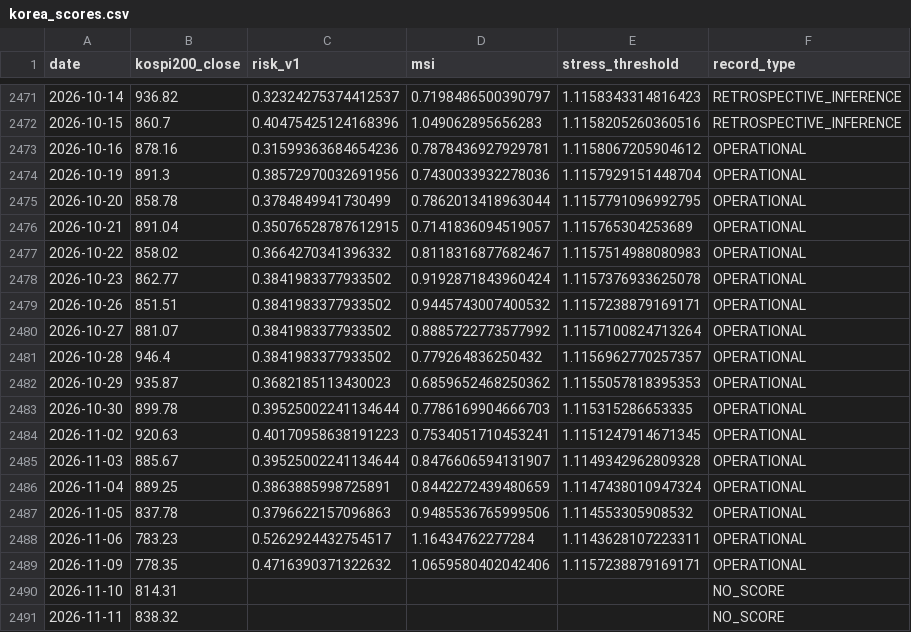
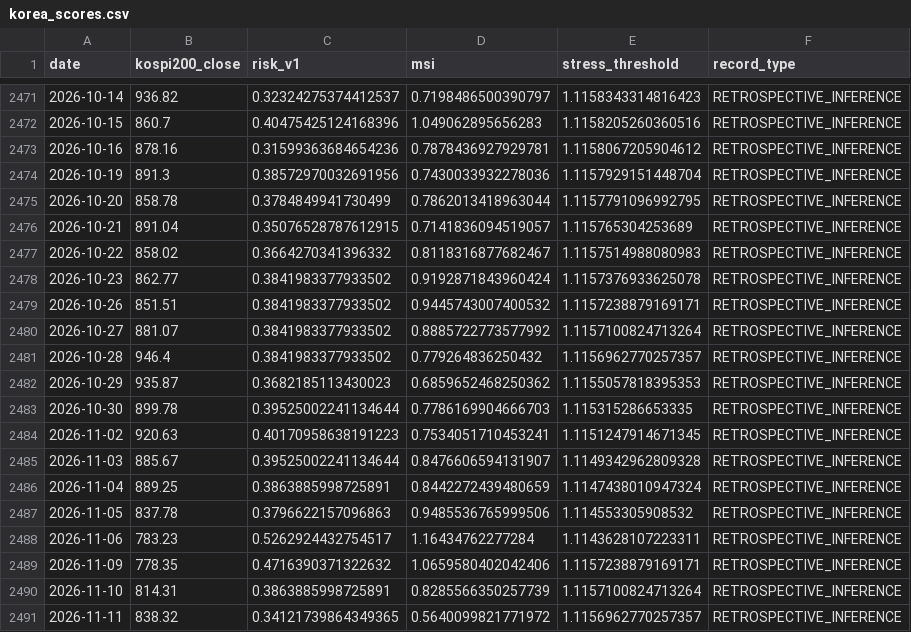
Before and after one commit to JM973279/market-portfolio-risk-signals-intelligence, a CSV file: data/input/korea_scores.csv, drawn as a sheet; only a part is shown, gaps mark what is left out.

```diff
--- a/data/input/korea_scores.csv
+++ b/data/input/korea_scores.csv
@@ -2472,20 +2472,20 @@ date,kospi200_close,risk_v1,msi,stress_threshold,record_type
 2026-10-15,860.7,0.40475425124168396,1.049062895656283,1.1158205260360516,RETROSPECTIVE_INFERENCE
-2026-10-16,878.16,0.31599363684654236,0.7878436927929781,1.1158067205904612,OPERATIONAL
-2026-10-19,891.3,0.38572970032691956,0.7430033932278036,1.1157929151448704,OPERATIONAL
-2026-10-20,858.78,0.3784849941730499,0.7862013418963044,1.1157791096992795,OPERATIONAL
-2026-10-21,891.04,0.35076528787612915,0.7141836094519057,1.115765304253689,OPERATIONAL
-2026-10-22,858.02,0.3664270341396332,0.8118316877682467,1.1157514988080983,OPERATIONAL
-2026-10-23,862.77,0.3841983377933502,0.9192871843960424,1.1157376933625078,OPERATIONAL
-2026-10-26,851.51,0.3841983377933502,0.9445743007400532,1.1157238879169171,OPERATIONAL
-2026-10-27,881.07,0.3841983377933502,0.8885722773577992,1.1157100824713264,OPERATIONAL
-2026-10-28,946.4,0.3841983377933502,0.779264836250432,1.1156962770257357,OPERATIONAL
-2026-10-29,935.87,0.3682185113430023,0.6859652468250362,1.1155057818395353,OPERATIONAL
-2026-10-30,899.78,0.39525002241134644,0.7786169904666703,1.115315286653335,OPERATIONAL
-2026-11-02,920.63,0.40170958638191223,0.7534051710453241,1.1151247914671345,OPERATIONAL
-2026-11-03,885.67,0.39525002241134644,0.8476606594131907,1.1149342962809328,OPERATIONAL
-2026-11-04,889.25,0.3863885998725891,0.8442272439480659,1.1147438010947324,OPERATIONAL
-2026-11-05,837.78,0.3796622157096863,0.9485536765999506,1.114553305908532,OPERATIONAL
-2026-11-06,783.23,0.5262924432754517,1.16434762277284,1.1143628107223311,OPERATIONAL
-2026-11-09,778.35,0.4716390371322632,1.0659580402042406,1.1157238879169171,OPERATIONAL
-2026-11-10,814.31,,,,NO_SCORE
-2026-11-11,838.32,,,,NO_SCORE
+2026-10-16,878.16,0.31599363684654236,0.7878436927929781,1.1158067205904612,RETROSPECTIVE_INFERENCE
+2026-10-19,891.3,0.38572970032691956,0.7430033932278036,1.1157929151448704,RETROSPECTIVE_INFERENCE
+2026-10-20,858.78,0.3784849941730499,0.7862013418963044,1.1157791096992795,RETROSPECTIVE_INFERENCE
+2026-10-21,891.04,0.35076528787612915,0.7141836094519057,1.115765304253689,RETROSPECTIVE_INFERENCE
+2026-10-22,858.02,0.3664270341396332,0.8118316877682467,1.1157514988080983,RETROSPECTIVE_INFERENCE
+2026-10-23,862.77,0.3841983377933502,0.9192871843960424,1.1157376933625078,RETROSPECTIVE_INFERENCE
+2026-10-26,851.51,0.3841983377933502,0.9445743007400532,1.1157238879169171,RETROSPECTIVE_INFERENCE
+2026-10-27,881.07,0.3841983377933502,0.8885722773577992,1.1157100824713264,RETROSPECTIVE_INFERENCE
+2026-10-28,946.4,0.3841983377933502,0.779264836250432,1.1156962770257357,RETROSPECTIVE_INFERENCE
+2026-10-29,935.87,0.3682185113430023,0.6859652468250362,1.1155057818395353,RETROSPECTIVE_INFERENCE
+2026-10-30,899.78,0.39525002241134644,0.7786169904666703,1.115315286653335,RETROSPECTIVE_INFERENCE
+2026-11-02,920.63,0.40170958638191223,0.7534051710453241,1.1151247914671345,RETROSPECTIVE_INFERENCE
+2026-11-03,885.67,0.39525002241134644,0.8476606594131907,1.1149342962809328,RETROSPECTIVE_INFERENCE
+2026-11-04,889.25,0.3863885998725891,0.8442272439480659,1.1147438010947324,RETROSPECTIVE_INFERENCE
+2026-11-05,837.78,0.3796622157096863,0.9485536765999506,1.114553305908532,RETROSPECTIVE_INFERENCE
+2026-11-06,783.23,0.5262924432754517,1.16434762277284,1.1143628107223311,RETROSPECTIVE_INFERENCE
+2026-11-09,778.35,0.4716390371322632,1.0659580402042406,1.1157238879169171,RETROSPECTIVE_INFERENCE
+2026-11-10,814.31,0.3863885998725891,0.8285566350257739,1.1157100824713264,RETROSPECTIVE_INFERENCE
+2026-11-11,838.32,0.34121739864349365,0.5640099821771972,1.1156962770257357,RETROSPECTIVE_INFERENCE
```
Also changed, not shown: reports/event_diagnostics.csv, 10 other files.
